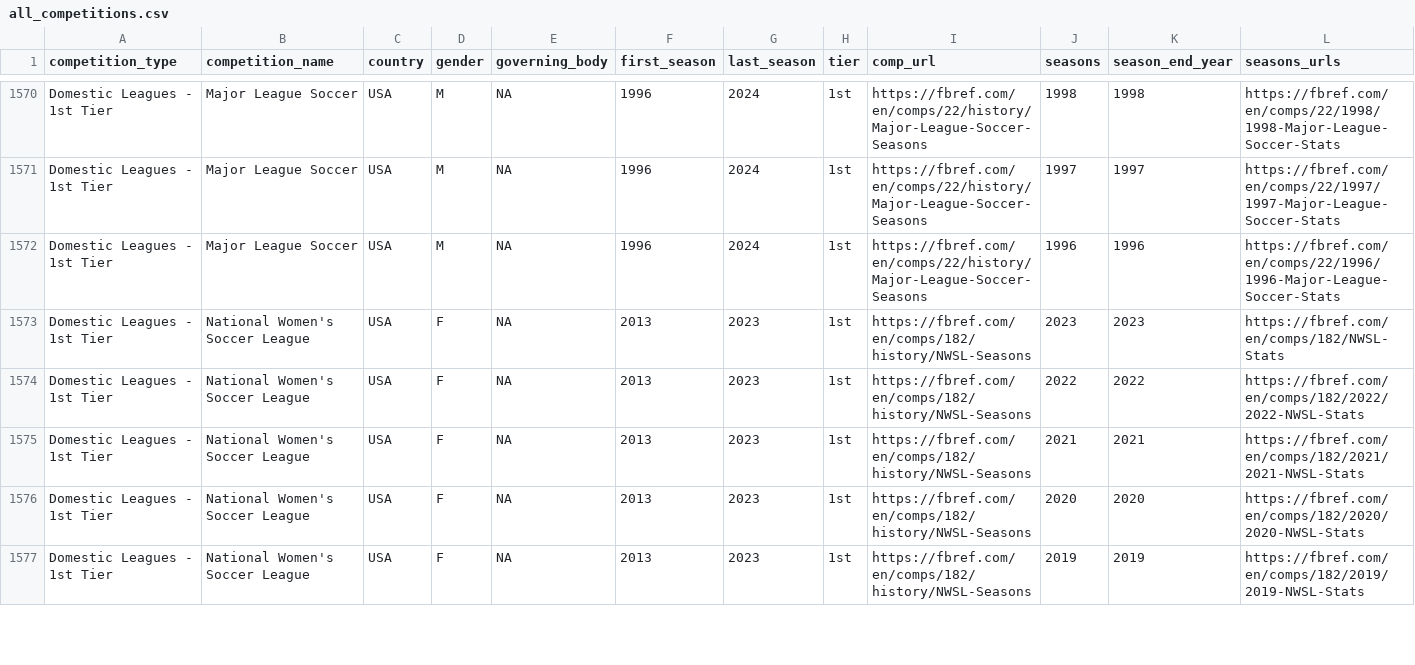
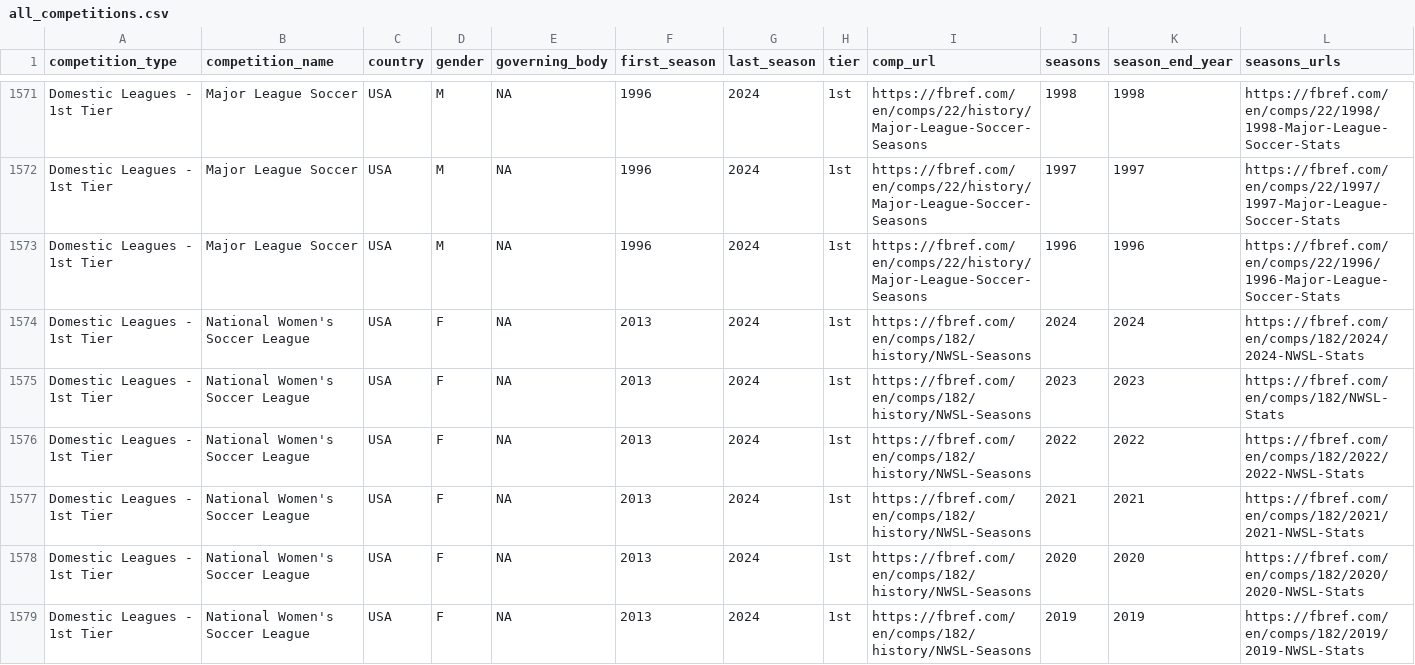
Before and after one commit to JaseZiv/worldfootballR_data, a CSV file: raw-data/all_leages_and_cups/all_competitions.csv, drawn as a sheet; only a part is shown, gaps mark what is left out; addresses are those after the commit; rows hold the shown columns only; the diff covers the shown part only; the diff names each change by its address in the sheet, - before the commit and + after, or states it on an @@ line.

```diff
--- a/raw-data/all_leages_and_cups/all_competitions.csv
+++ b/raw-data/all_leages_and_cups/all_competitions.csv
+row 1574: Domestic Leagues - 1st Tier | National Women's Soccer League | USA | F | NA | 2013 | 2024 | 1st | https://fbref.com/en/comps/182/history/NWSL-Seasons | 2024 | 2024 | https://fbref.com/en/comps/182/2024/2024-NWSL-Stats
-G1575:G1579 (last_season): 2023
+G1575:G1579 (last_season): 2024
```
Also changed, not shown: 2 added rows and 23 edited cells elsewhere in this file, raw-data/transfermarkt_leagues/main_comp_seasons.csv.
